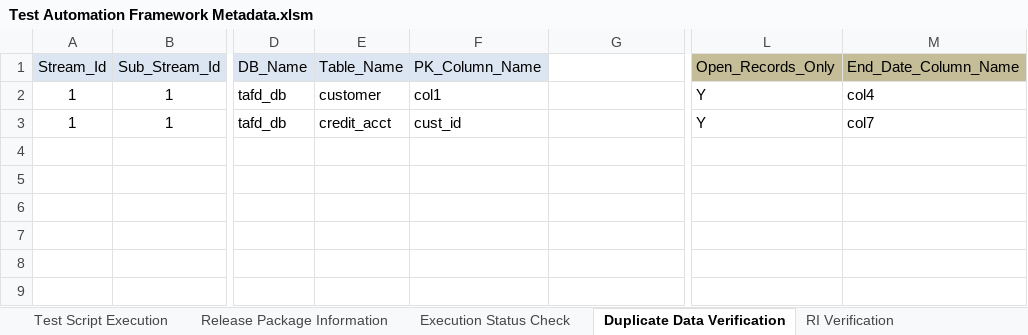
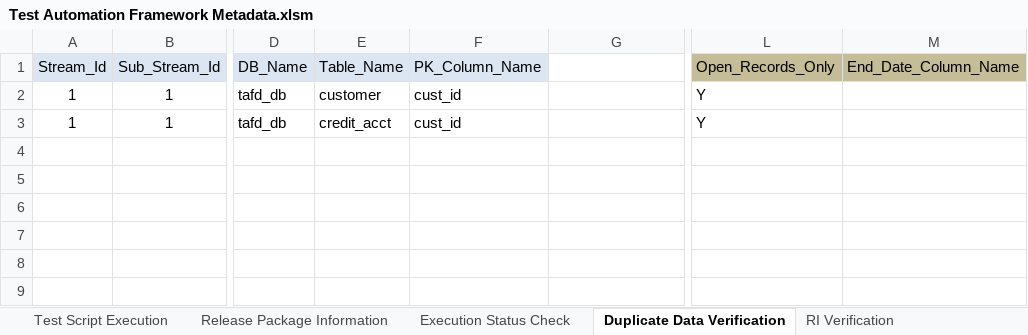
Before and after one commit to Tayyba23/TAFTest4, an Excel workbook: Input Parameter Files/Test Automation Framework Metadata.xlsm, sheet Duplicate Data Verification, drawn as a sheet; only a part is shown, gaps mark what is left out; values as stored, in another font and other column widths than the file's, no borders; the diff names each change by its address in the sheet, - before the commit and + after, or states it on an @@ line.

Commit message:
Signed-off-by: Tayyba23 <10bittfatima@seecs.edu.pk>

```diff
--- a/Input Parameter Files/Test Automation Framework Metadata.xlsm (sheet Duplicate Data Verification)
+++ b/Input Parameter Files/Test Automation Framework Metadata.xlsm (sheet Duplicate Data Verification)
-F2 (PK_Column_Name): col1
+F2 (PK_Column_Name): cust_id
-M2 (End_Date_Column_Name): col4
+M2 (End_Date_Column_Name): (empty)
-M3 (End_Date_Column_Name): col7
+M3 (End_Date_Column_Name): (empty)
```
Also changed, not shown: charts or pictures.
